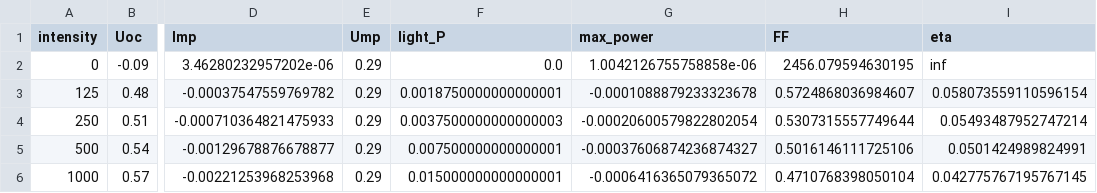
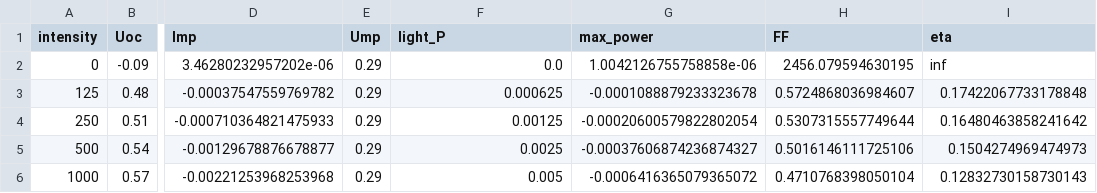
Before and after one commit to ficnawode/fizyka-pw-lab2-data-analysis, a CSV file: cw9/out/csv/params_light.csv, drawn as a sheet; only a part is shown, gaps mark what is left out; the diff names each change by its address in the sheet, - before the commit and + after, or states it on an @@ line.

Commit message:
corrected eta values to 5mm^2, converted A to mA in double plots

```diff
--- a/cw9/out/csv/params_light.csv
+++ b/cw9/out/csv/params_light.csv
-F3 (light_P): 0.0018750000000000001
+F3 (light_P): 0.000625
-I3 (eta): 0.058073559110596154
+I3 (eta): 0.17422067733178848
-F4 (light_P): 0.0037500000000000003
+F4 (light_P): 0.00125
-I4 (eta): 0.05493487952747214
+I4 (eta): 0.16480463858241642
-F5 (light_P): 0.007500000000000001
+F5 (light_P): 0.0025
-I5 (eta): 0.0501424989824991
+I5 (eta): 0.1504274969474973
-F6 (light_P): 0.015000000000000001
+F6 (light_P): 0.005
-I6 (eta): 0.042775767195767145
+I6 (eta): 0.12832730158730143
```
Also changed, not shown: cw9/out/csv/params_temp.csv, 7 other files.
